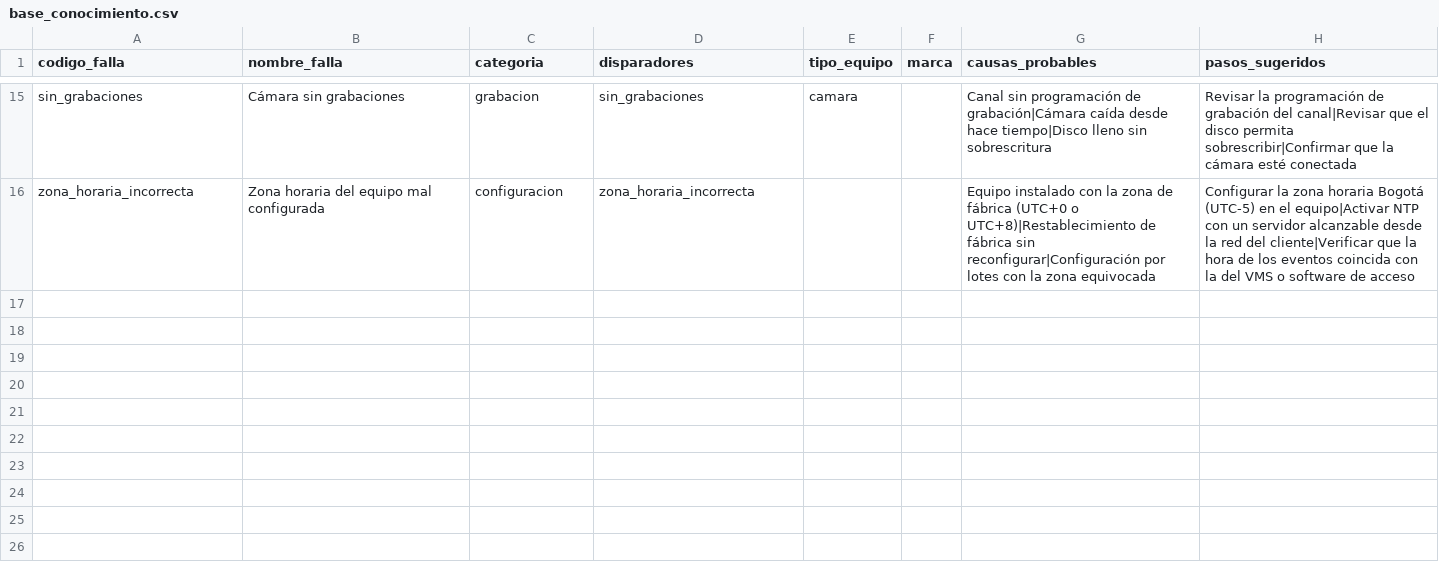
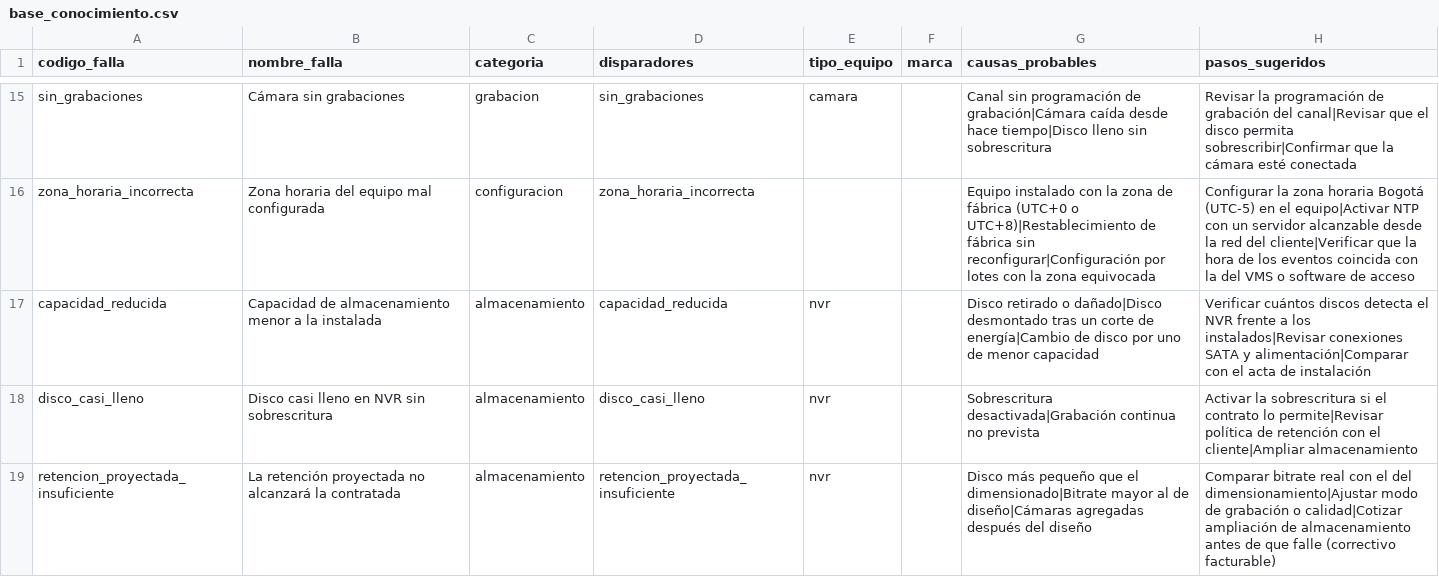
Before and after one commit to Pablogomezr/idtech-command, a CSV file: docs/plantillas/base_conocimiento.csv, drawn as a sheet; only a part is shown, gaps mark what is left out.

```diff
--- a/docs/plantillas/base_conocimiento.csv
+++ b/docs/plantillas/base_conocimiento.csv
@@ -16 +16,4 @@ sin_grabaciones,Cámara sin grabaciones,grabacion,sin_grabaciones,camara,,Canal
 zona_horaria_incorrecta,Zona horaria del equipo mal configurada,configuracion,zona_horaria_incorrecta,,,Equipo instalado con la zona de fábrica (UTC+0 o UTC+8)|Restablecimiento de fábrica sin reconfigurar|Configuración por lotes con la zona equivocada,Configurar la zona horaria Bogotá (UTC-5) en el equipo|Activar NTP con un servidor alcanzable desde la red del cliente|Verificar que la hora de los eventos coincida con la del VMS o software de acceso
+capacidad_reducida,Capacidad de almacenamiento menor a la instalada,almacenamiento,capacidad_reducida,nvr,,Disco retirado o dañado|Disco desmontado tras un corte de energía|Cambio de disco por uno de menor capacidad,Verificar cuántos discos detecta el NVR frente a los instalados|Revisar conexiones SATA y alimentación|Comparar con el acta de instalación
+disco_casi_lleno,Disco casi lleno en NVR sin sobrescritura,almacenamiento,disco_casi_lleno,nvr,,Sobrescritura desactivada|Grabación continua no prevista,Activar la sobrescritura si el contrato lo permite|Revisar política de retención con el cliente|Ampliar almacenamiento
+retencion_proyectada_insuficiente,La retención proyectada no alcanzará la contratada,almacenamiento,retencion_proyectada_insuficiente,nvr,,Disco más pequeño que el dimensionado|Bitrate mayor al de diseño|Cámaras agregadas después del diseño,Comparar bitrate real con el del dimensionamiento|Ajustar modo de grabación o calidad|Cotizar ampliación de almacenamiento antes de que falle (correctivo facturable)
```
Also changed, not shown: 22 other files.
